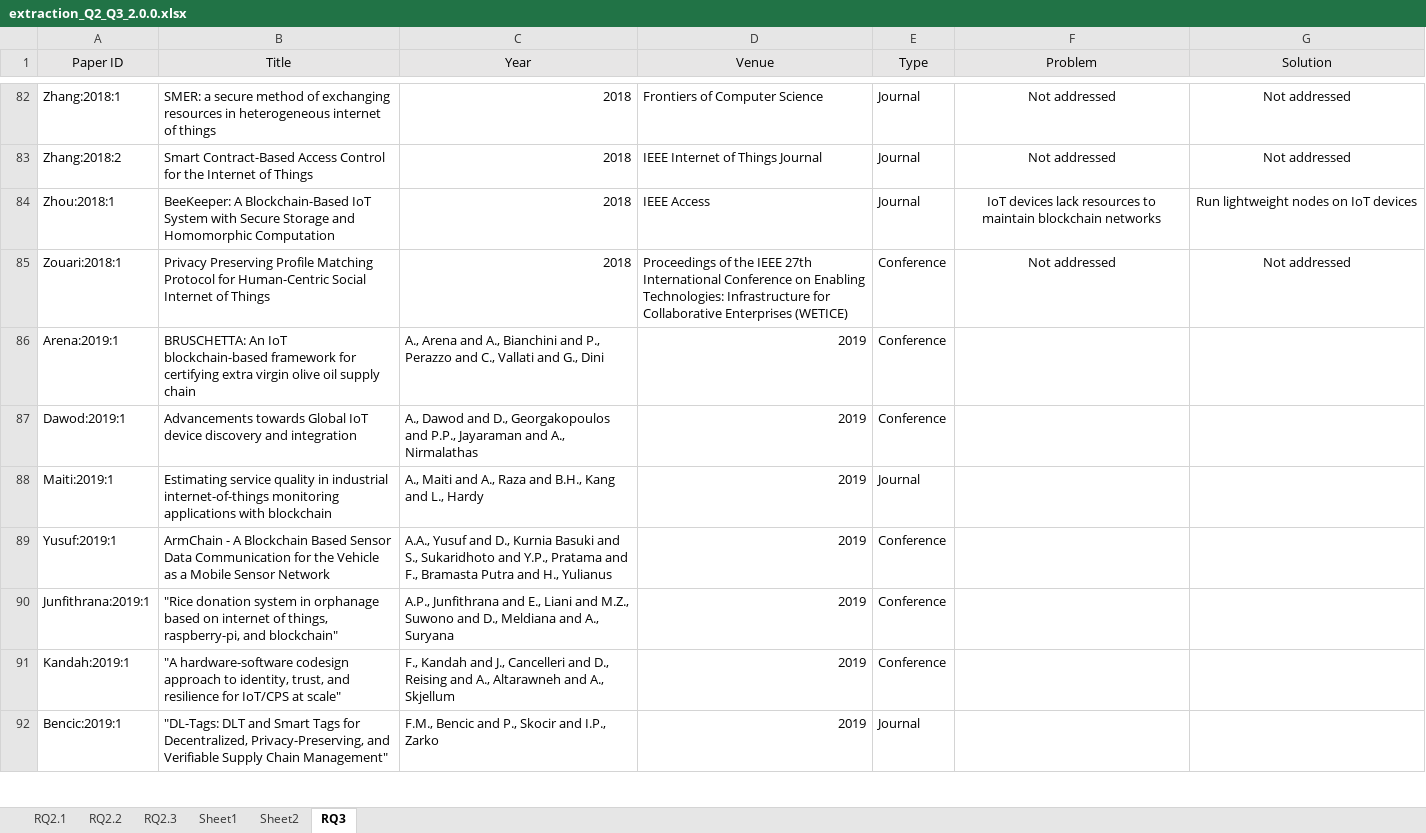
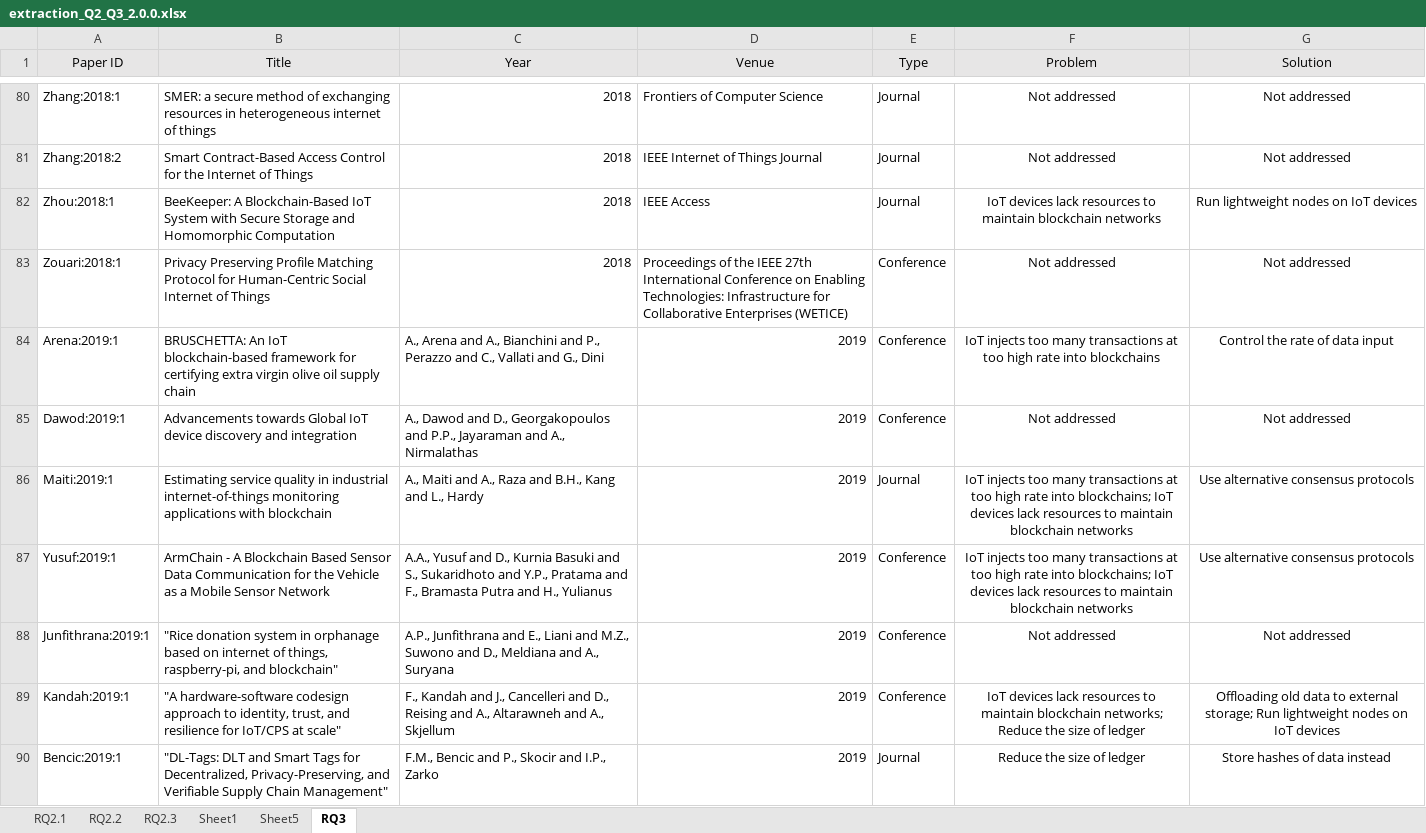
Before and after one commit to nguyentran0212/BC_IoT_SLR, an Excel workbook: DataExtraction/Extracted Data/Round 2/extraction_Q2_Q3_2.0.0.xlsx, sheet RQ3, drawn as a sheet; only a part is shown, gaps mark what is left out; values as stored, in another font and other column widths than the file's, no borders; addresses are those after the commit; the diff covers the shown part only; the diff names each change by its address in the sheet, - before the commit and + after, or states it on an @@ line.

Commit message:
Finish updating extraction data

```diff
--- a/DataExtraction/Extracted Data/Round 2/extraction_Q2_Q3_2.0.0.xlsx (sheet RQ3)
+++ b/DataExtraction/Extracted Data/Round 2/extraction_Q2_Q3_2.0.0.xlsx (sheet RQ3)
-sheet tab: Sheet2
+sheet tab: Sheet5
-F84 (Problem): (empty)
+F84 (Problem): IoT injects too many transactions at too high rate into blockchains
-G84 (Solution): (empty)
+G84 (Solution): Control the rate of data input
-F85 (Problem): (empty)
+F85 (Problem): Not addressed
-G85 (Solution): (empty)
+G85 (Solution): Not addressed
-F86:F87 (Problem): (empty)
+F86:F87 (Problem): IoT injects too many transactions at too high rate into blockchains; IoT devices lack resources to maintain blockchain networks
-G86:G87 (Solution): (empty)
+G86:G87 (Solution): Use alternative consensus protocols
-F88 (Problem): (empty)
+F88 (Problem): Not addressed
-G88 (Solution): (empty)
+G88 (Solution): Not addressed
-F89 (Problem): (empty)
+F89 (Problem): IoT devices lack resources to maintain blockchain networks; Reduce the size of ledger
-G89 (Solution): (empty)
+G89 (Solution): Offloading old data to external storage; Run lightweight nodes on IoT devices
-F90 (Problem): (empty)
+F90 (Problem): Reduce the size of ledger
-G90 (Solution): (empty)
+G90 (Solution): Store hashes of data instead
```
Also changed, not shown: 3 removed rows and 122 edited cells elsewhere in this sheet, sheet RQ2.3, sheet RQ2.2, sheet RQ2.1, sheet Sheet1, formulas that keep their value, charts or pictures, DataExtraction/Extracted Data/Round 2/RQ1_Round2_0.0.1.xlsx, DataExtraction/Performance.xlsx, 17 other files.
